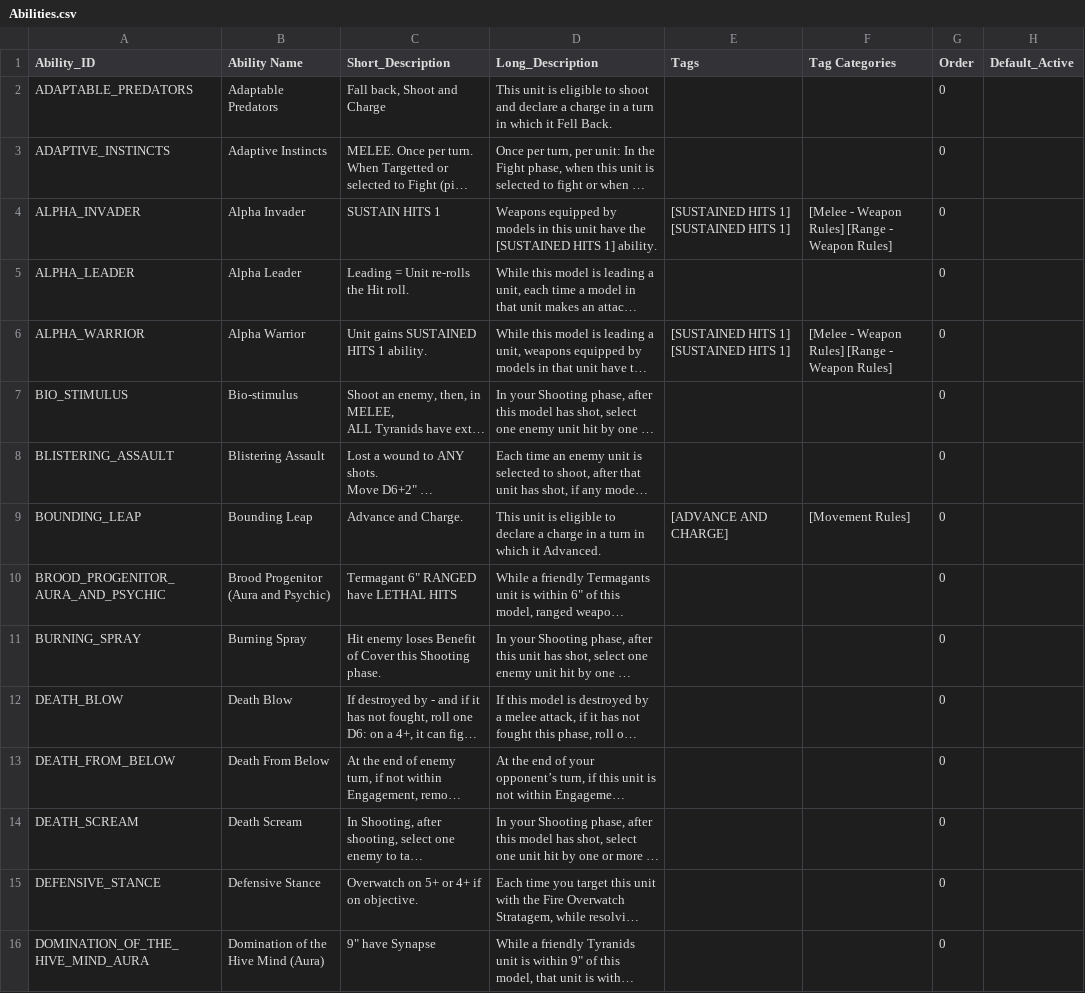
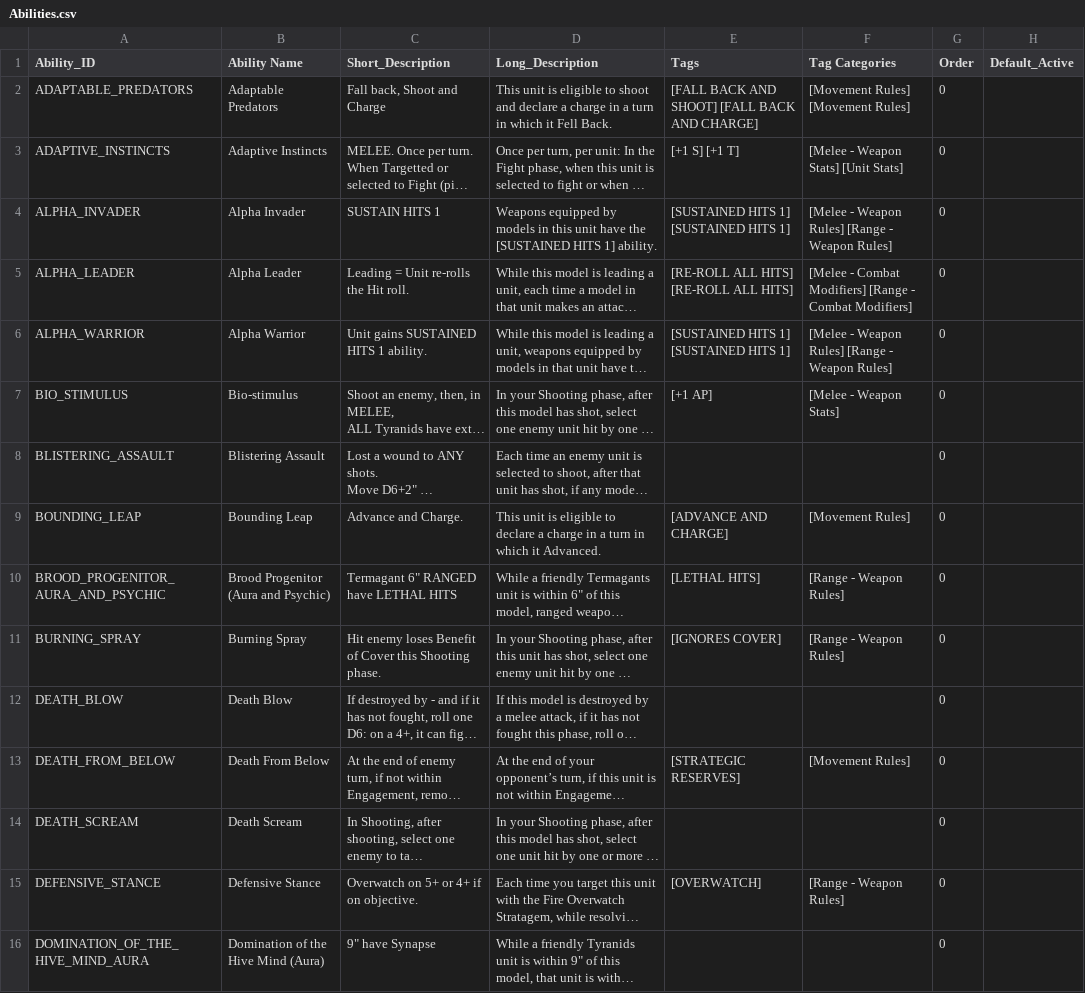
Before and after one commit to rxguzma/wh40k-11th, a CSV file: data/nids/Abilities.csv, drawn as a sheet; only a part is shown; long unchanged cells end in …; the diff covers the shown part only; the diff names each change by its address in the sheet, - before the commit and + after, or states it on an @@ line.

Commit message:
Tag conditional Marines and Nids abilities.
Same mechanic-on-the-card style as Orks. Leader/Support/wargear rows left alone.

```diff
--- a/data/nids/Abilities.csv
+++ b/data/nids/Abilities.csv
-E2 (Tags): (empty)
+E2 (Tags): [FALL BACK AND SHOOT] [FALL BACK AND CHARGE]
-F2 (Tag Categories): (empty)
+F2 (Tag Categories): [Movement Rules] [Movement Rules]
-E3 (Tags): (empty)
+E3 (Tags): [+1 S] [+1 T]
-F3 (Tag Categories): (empty)
+F3 (Tag Categories): [Melee - Weapon Stats] [Unit Stats]
-E5 (Tags): (empty)
+E5 (Tags): [RE-ROLL ALL HITS] [RE-ROLL ALL HITS]
-F5 (Tag Categories): (empty)
+F5 (Tag Categories): [Melee - Combat Modifiers] [Range - Combat Modifiers]
-E7 (Tags): (empty)
+E7 (Tags): [+1 AP]
-F7 (Tag Categories): (empty)
+F7 (Tag Categories): [Melee - Weapon Stats]
-E10 (Tags): (empty)
+E10 (Tags): [LETHAL HITS]
-F10:F11 (Tag Categories): (empty)
+F10:F11 (Tag Categories): [Range - Weapon Rules]
-E11 (Tags): (empty)
+E11 (Tags): [IGNORES COVER]
-E13 (Tags): (empty)
+E13 (Tags): [STRATEGIC RESERVES]
-F13 (Tag Categories): (empty)
+F13 (Tag Categories): [Movement Rules]
-E15 (Tags): (empty)
+E15 (Tags): [OVERWATCH]
-F15 (Tag Categories): (empty)
+F15 (Tag Categories): [Range - Weapon Rules]
```
Also changed, not shown: 36 edited cells elsewhere in this file, data/marines/Abilities.csv, 2 other files.
